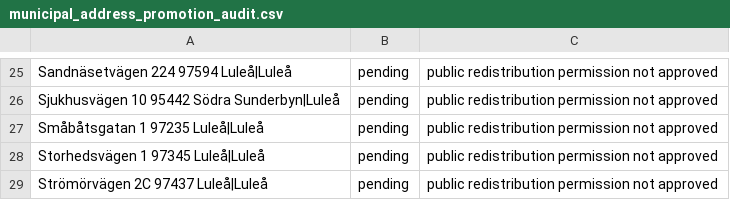
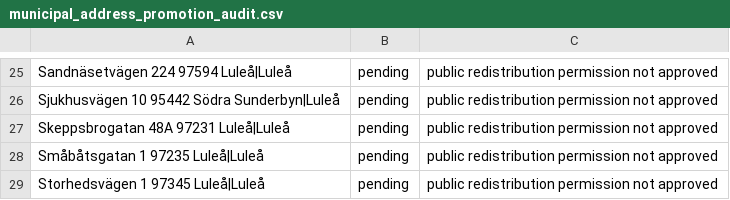
Before and after one commit to Lulea-statistik/Statistik-utstationering, a CSV file: data/municipal_address_promotion_audit.csv, drawn as a sheet; only a part is shown, gaps mark what is left out; the shorter side is filled out with more unchanged rows; the diff names each change by its address in the sheet, - before the commit and + after, or states it on an @@ line.

```diff
--- a/data/municipal_address_promotion_audit.csv
+++ b/data/municipal_address_promotion_audit.csv
+row 27: Skeppsbrogatan 48A 97231 Luleå|Luleå | pending | public redistribution permission not approved
```
Also changed, not shown: data/boden_municipal_address_candidates.csv, data/geocoding_quality_review.csv, 3 other files.
